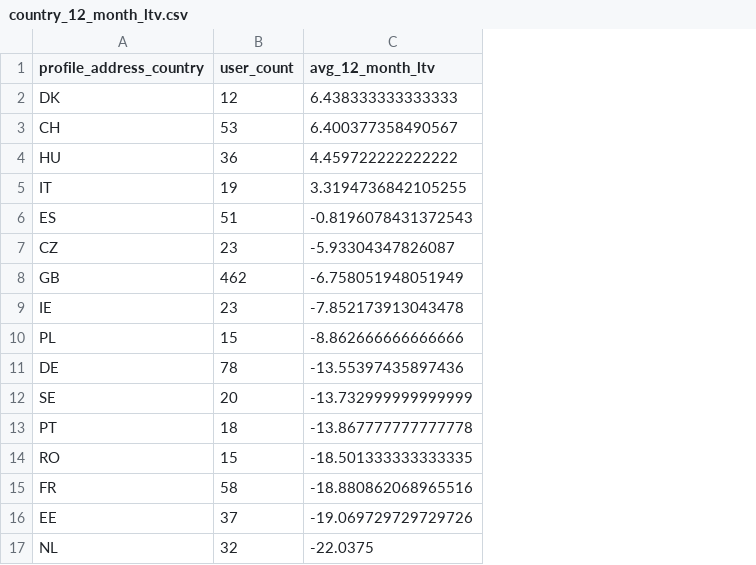
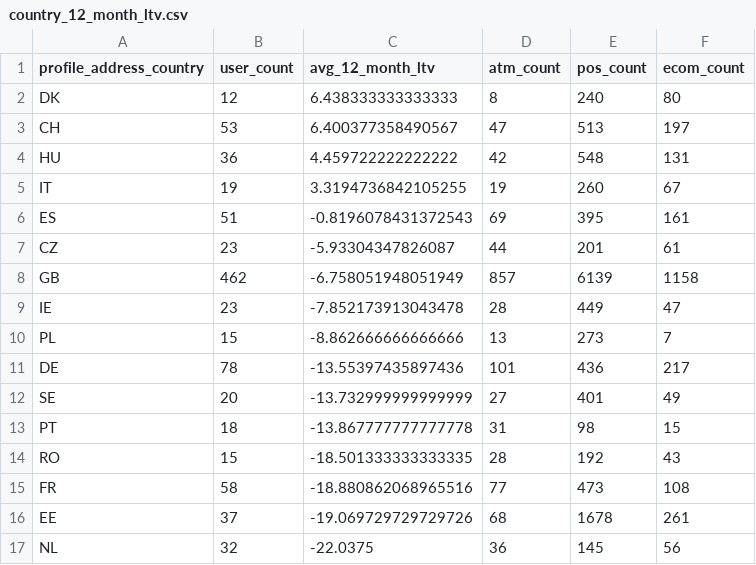
Before and after one commit to jordianojr/wisestart, a CSV file: q2/country_12_month_ltv.csv, drawn as a sheet; the diff names each change by its address in the sheet, - before the commit and + after, or states it on an @@ line.

```diff
--- a/q2/country_12_month_ltv.csv
+++ b/q2/country_12_month_ltv.csv
+column D (atm_count), rows 2-17: 8 | 47 | 42 | 19 | 69 | 44 | 857 | 28 | 13 | 101 | 27 | 31 | 28 | 77 | 68 | 36
+column E (pos_count), rows 2-17: 240 | 513 | 548 | 260 | 395 | 201 | 6139 | 449 | 273 | 436 | 401 | 98 | 192 | 473 | 1678 | 145
+column F (ecom_count), rows 2-17: 80 | 197 | 131 | 67 | 161 | 61 | 1158 | 47 | 7 | 217 | 49 | 15 | 43 | 108 | 261 | 56
```
Also changed, not shown: 6 other files.
